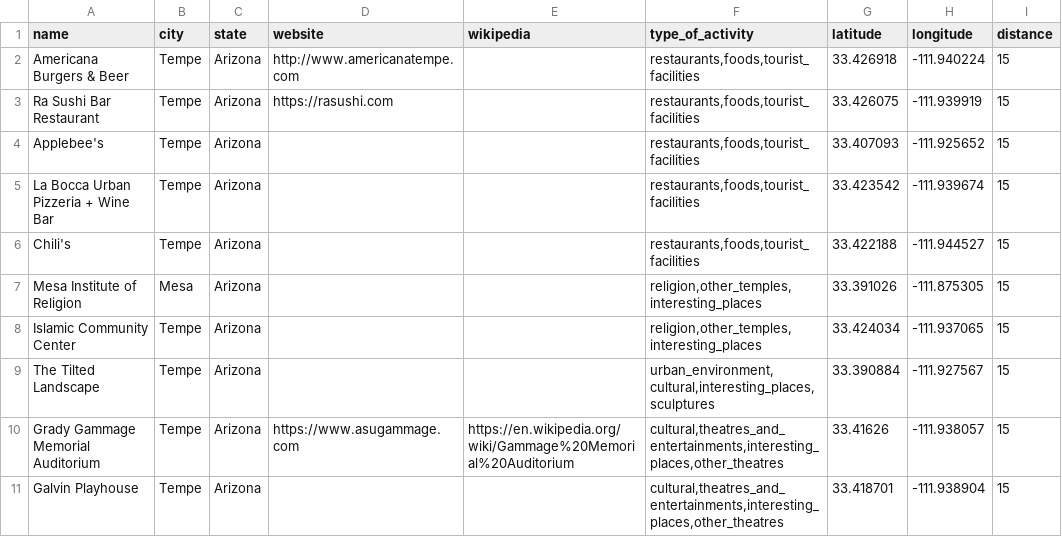
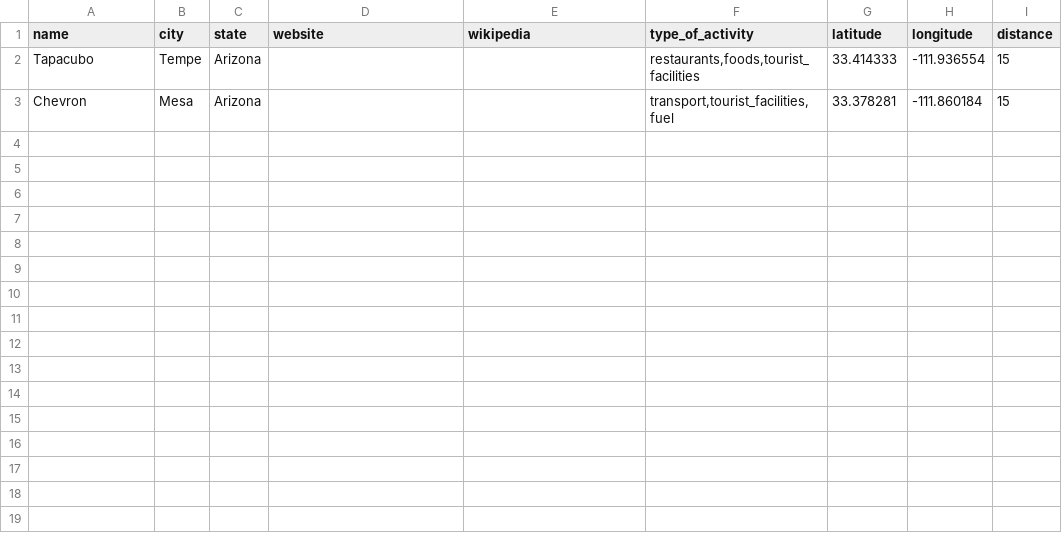
Before and after one commit to EthanBlake417/CS-361-Project, a CSV file: output.csv, drawn as a sheet.

```diff
--- a/output.csv
+++ b/output.csv
@@ -1,11 +1,3 @@
 name,city,state,website,wikipedia,type_of_activity,latitude,longitude,distance
-Americana Burgers & Beer,Tempe,Arizona,http://www.americanatempe.com,,"restaurants,foods,tourist_facilities",33.426918,-111.940224,15
-Ra Sushi Bar Restaurant,Tempe,Arizona,https://rasushi.com,,"restaurants,foods,tourist_facilities",33.426075,-111.939919,15
-Applebee's,Tempe,Arizona,,,"restaurants,foods,tourist_facilities",33.407093,-111.925652,15
-La Bocca Urban Pizzeria + Wine Bar,Tempe,Arizona,,,"restaurants,foods,tourist_facilities",33.423542,-111.939674,15
-Chili's,Tempe,Arizona,,,"restaurants,foods,tourist_facilities",33.422188,-111.944527,15
-Mesa Institute of Religion,Mesa,Arizona,,,"religion,other_temples,interesting_places",33.391026,-111.875305,15
-Islamic Community Center,Tempe,Arizona,,,"religion,other_temples,interesting_places",33.424034,-111.937065,15
-The Tilted Landscape,Tempe,Arizona,,,"urban_environment,cultural,interesting_places,sculptures",33.390884,-111.927567,15
-Grady Gammage Memorial Auditorium,Tempe,Arizona,https://www.asugammage.com,https://en.wikipedia.org/wiki/Gammage%20Memorial%20Auditorium,"cultural,theatres_and_entertainments,interesting_places,other_theatres",33.41626,-111.938057,15
-Galvin Playhouse,Tempe,Arizona,,,"cultural,theatres_and_entertainments,interesting_places,other_theatres",33.418701,-111.938904,15
+Tapacubo,Tempe,Arizona,,,"restaurants,foods,tourist_facilities",33.414333,-111.936554,15
+Chevron,Mesa,Arizona,,,"transport,tourist_facilities,fuel",33.378281,-111.860184,15
```
Also changed, not shown: 5 other files.
